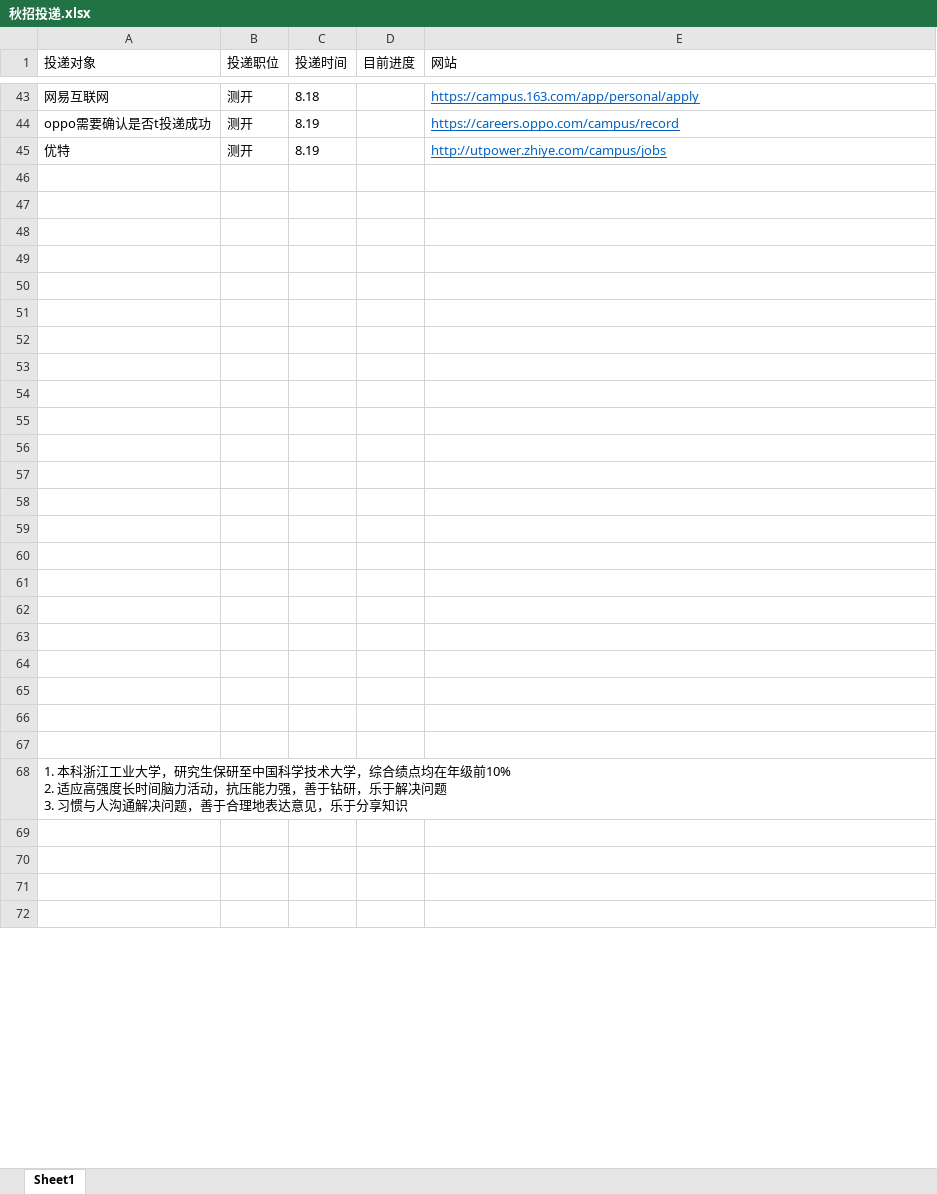
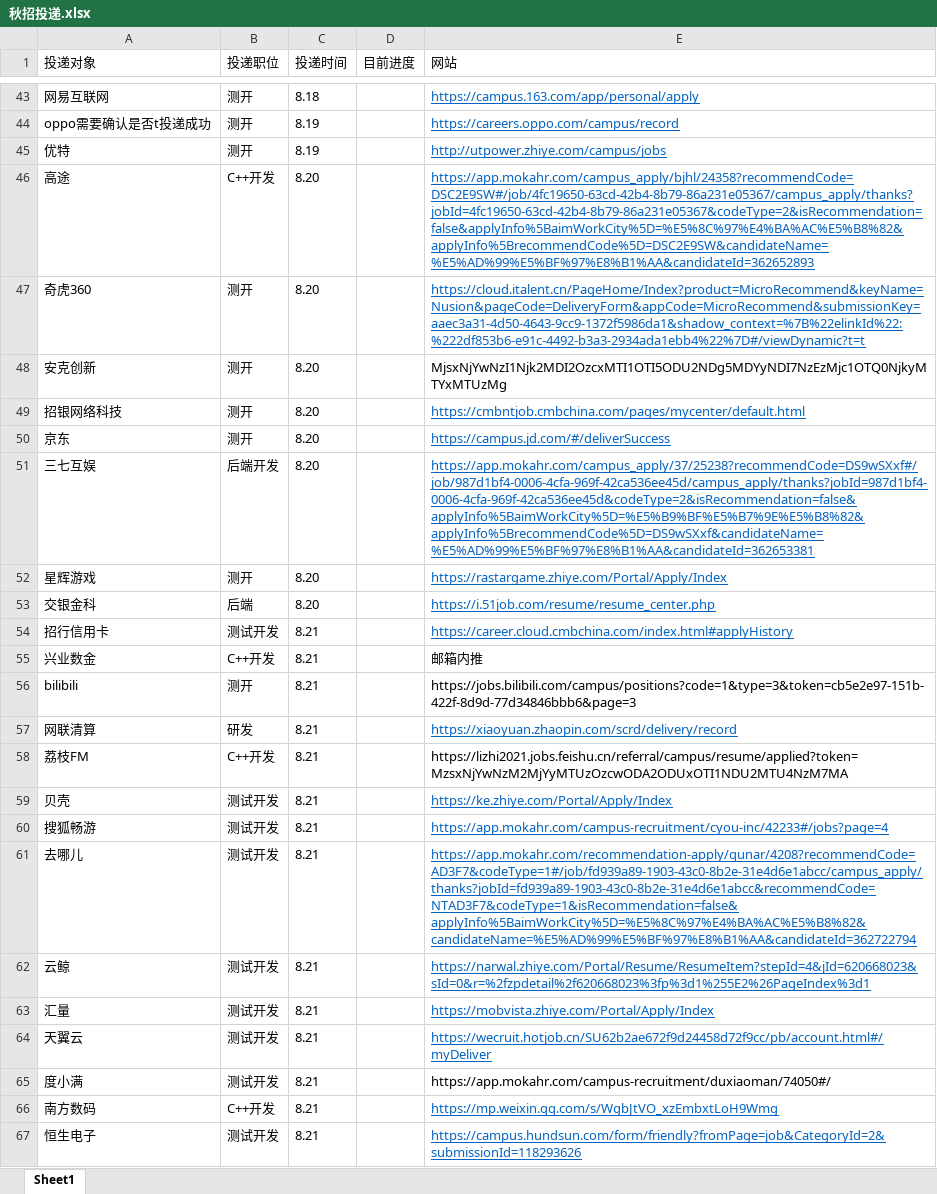
Before and after one commit to Freeeeeeedman/Notes-Of-CS, an Excel workbook: 秋招投递.xlsx, sheet Sheet1, drawn as a sheet; only a part is shown, gaps mark what is left out; values as stored, in another font and other column widths than the file's, no borders; removed rows and columns are numbered as before the commit, all else as after; ↵ is a line break in a cell; the diff covers the shown part only; the diff names each change by its address in the sheet, - before the commit and + after, or states it on an @@ line.

```diff
--- a/秋招投递.xlsx (sheet Sheet1)
+++ b/秋招投递.xlsx (sheet Sheet1)
-row 46: (empty)
+row 46: 高途 | C++开发 | 8.20 |  | https://app.mokahr.com/campus_apply/bjhl/24358?recommendCode=DSC2E9SW#/job/4fc19650-63cd-42b4-8b79-86a231e05367/campus_apply/thanks?jobId=4fc19650-63cd-42b4-8b79-86a231e05367&codeType=2&isRecommendation=false&applyInfo%5BaimWorkCity%5D=%E5%8C%97%E4%BA%AC%E5%B8%82&applyInfo%5BrecommendCode%5D=DSC2E9SW&candidateName=%E5%AD%99%E5%BF%97%E8%B1%AA&candidateId=362652893
-row 47: (empty)
+row 47: 奇虎360 | 测开 | 8.20 |  | https://cloud.italent.cn/PageHome/Index?product=MicroRecommend&keyName=Nusion&pageCode=DeliveryForm&appCode=MicroRecommend&submissionKey=aaec3a31-4d50-4643-9cc9-1372f5986da1&shadow_context=%7B%22elinkId%22:%222df853b6-e91c-4492-b3a3-2934ada1ebb4%22%7D#/viewDynamic?t=t
-row 48: (empty)
+row 48: 安克创新 | 测开 | 8.20 |  | MjsxNjYwNzI1Njk2MDI2OzcxMTI1OTI5ODU2NDg5MDYyNDI7NzEzMjc1OTQ0NjkyMTYxMTUzMg
-row 49: (empty)
+row 49: 招银网络科技 | 测开 | 8.20 |  | https://cmbntjob.cmbchina.com/pages/mycenter/default.html
-row 50: (empty)
+row 50: 京东 | 测开 | 8.20 |  | https://campus.jd.com/#/deliverSuccess
-row 51: (empty)
+row 51: 三七互娱 | 后端开发 | 8.20 |  | https://app.mokahr.com/campus_apply/37/25238?recommendCode=DS9wSXxf#/job/987d1bf4-0006-4cfa-969f-42ca536ee45d/campus_apply/thanks?jobId=987d1bf4-0006-4cfa-969f-42ca536ee45d&codeType=2&isRecommendation=false&applyInfo%5BaimWorkCity%5D=%E5%B9%BF%E5%B7%9E%E5%B8%82&applyInfo%5BrecommendCode%5D=DS9wSXxf&candidateName=%E5%AD%99%E5%BF%97%E8%B1%AA&candidateId=362653381
-row 52: (empty)
+row 52: 星辉游戏 | 测开 | 8.20 |  | https://rastargame.zhiye.com/Portal/Apply/Index
-row 53: (empty)
+row 53: 交银金科 | 后端 | 8.20 |  | https://i.51job.com/resume/resume_center.php
-row 54: (empty)
+row 54: 招行信用卡 | 测试开发 | 8.21 |  | https://career.cloud.cmbchina.com/index.html#applyHistory
-row 55: (empty)
+row 55: 兴业数金 | C++开发 | 8.21 |  | 邮箱内推
-row 56: (empty)
+row 56: bilibili | 测开 | 8.21 |  | https://jobs.bilibili.com/campus/positions?code=1&type=3&token=cb5e2e97-151b-422f-8d9d-77d34846bbb6&page=3
-row 57: (empty)
+row 57: 网联清算 | 研发 | 8.21 |  | https://xiaoyuan.zhaopin.com/scrd/delivery/record
-row 58: (empty)
+row 58: 荔枝FM | C++开发 | 8.21 |  | https://lizhi2021.jobs.feishu.cn/referral/campus/resume/applied?token=MzsxNjYwNzM2MjYyMTUzOzcwODA2ODUxOTI1NDU2MTU4NzM7MA
-row 59: (empty)
+row 59: 贝壳 | 测试开发 | 8.21 |  | https://ke.zhiye.com/Portal/Apply/Index
-row 60: (empty)
+row 60: 搜狐畅游 | 测试开发 | 8.21 |  | https://app.mokahr.com/campus-recruitment/cyou-inc/42233#/jobs?page=4
-row 61: (empty)
+row 61: 去哪儿 | 测试开发 | 8.21 |  | https://app.mokahr.com/recommendation-apply/qunar/4208?recommendCode=AD3F7&codeType=1#/job/fd939a89-1903-43c0-8b2e-31e4d6e1abcc/campus_apply/thanks?jobId=fd939a89-1903-43c0-8b2e-31e4d6e1abcc&recommendCode=NTAD3F7&codeType=1&isRecommendation=false&applyInfo%5BaimWorkCity%5D=%E5%8C%97%E4%BA%AC%E5%B8%82&candidateName=%E5%AD%99%E5%BF%97%E8%B1%AA&candidateId=362722794
-row 62: (empty)
+row 62: 云鲸 | 测试开发 | 8.21 |  | https://narwal.zhiye.com/Portal/Resume/ResumeItem?stepId=4&jId=620668023&sId=0&r=%2fzpdetail%2f620668023%3fp%3d1%255E2%26PageIndex%3d1
-row 63: (empty)
+row 63: 汇量 | 测试开发 | 8.21 |  | https://mobvista.zhiye.com/Portal/Apply/Index
-row 64: (empty)
+row 64: 天翼云 | 测试开发 | 8.21 |  | https://wecruit.hotjob.cn/SU62b2ae672f9d24458d72f9cc/pb/account.html#/myDeliver
-row 65: (empty)
+row 65: 度小满 | 测试开发 | 8.21 |  | https://app.mokahr.com/campus-recruitment/duxiaoman/74050#/
-row 66: (empty)
+row 66: 南方数码 | C++开发 | 8.21 |  | https://mp.weixin.qq.com/s/WgbJtVO_xzEmbxtLoH9Wmg
-row 67: (empty)
+row 67: 恒生电子 | 测试开发 | 8.21 |  | https://campus.hundsun.com/form/friendly?fromPage=job&CategoryId=2&submissionId=118293626
-row 68: 1. 本科浙江工业大学，研究生保研至中国科学技术大学，综合绩点均在年级前10% ↵ 2. 适应高强度长时间脑力活动，抗压能力强，善于钻研，乐于解决问题 ↵ 3. 习惯与人沟通解决问题，善于合理地表达意见，乐于分享知识
-row 69: (empty)
-row 70: (empty)
-row 71: (empty)
-row 72: (empty)
```
Also changed, not shown: 11 removed rows, 6 edited cells and cell formats elsewhere in this sheet, 4 other files.
